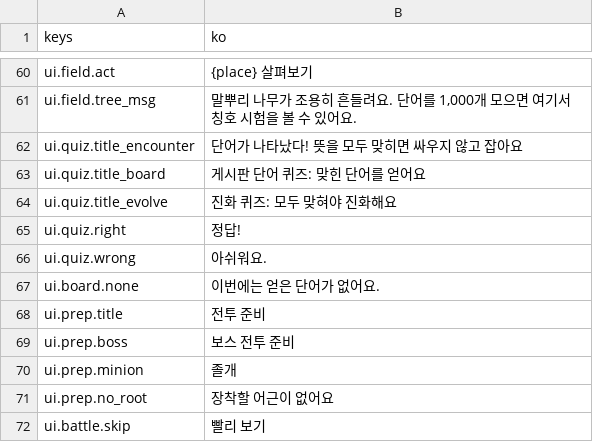
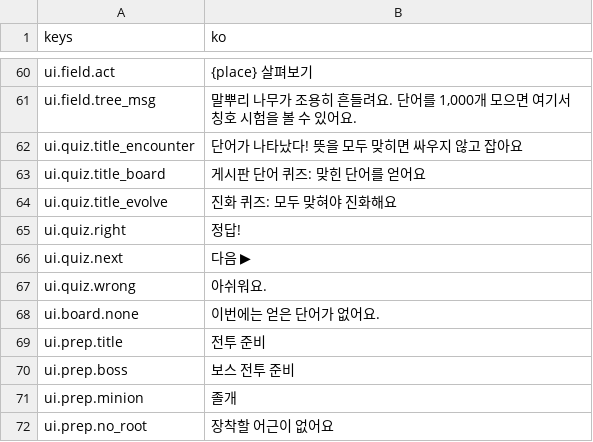
Before and after one commit to rosymaro/etymology-rpg, a CSV file: locale/ui.csv, drawn as a sheet; only a part is shown, gaps mark what is left out; the shorter side is filled out with more unchanged rows; the diff names each change by its address in the sheet, - before the commit and + after, or states it on an @@ line.

```diff
--- a/locale/ui.csv
+++ b/locale/ui.csv
+row 66: ui.quiz.next | 다음 ▶
```
Also changed, not shown: 6 other files.
